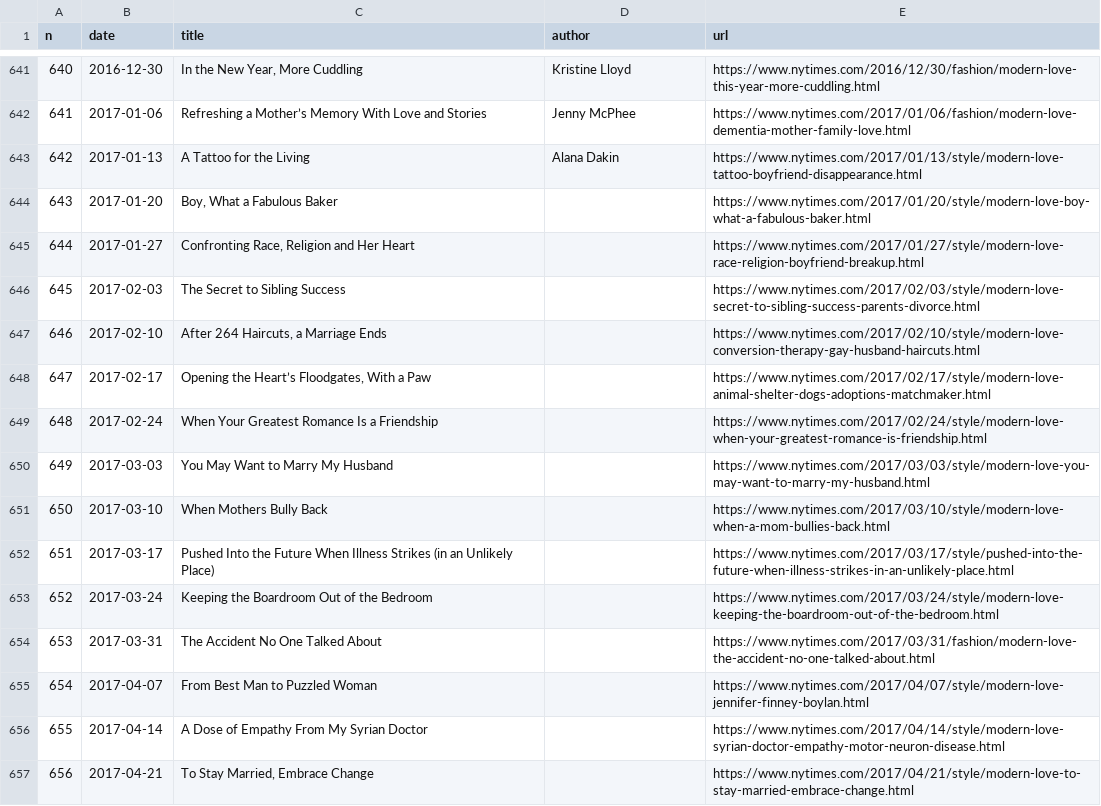
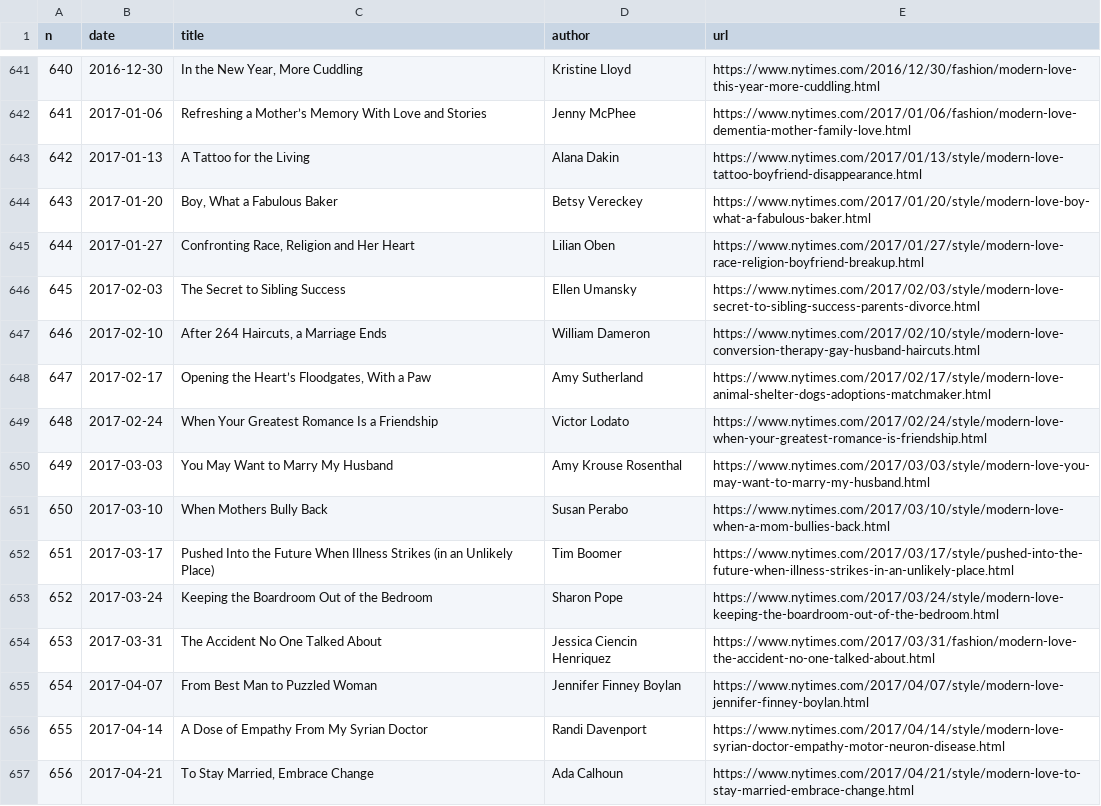
Before and after one commit to huangziwei/nytimes-modern-love-index, a CSV file: docs/index.csv, drawn as a sheet; only a part is shown, gaps mark what is left out; the diff covers the shown part only.

Commit message:
add: ci/update-index.yml

```diff
--- a/docs/index.csv
+++ b/docs/index.csv
@@ -643,15 +643,15 @@ n,date,title,author,url
 642,2017-01-13,A Tattoo for the Living,Alana Dakin,https://www.nytimes.com/2017/01/13/style/modern-love-tattoo-boyfriend-disappearance.html
-643,2017-01-20,"Boy, What a Fabulous Baker",,https://www.nytimes.com/2017/01/20/style/modern-love-boy-what-a-fabulous-baker.html
-644,2017-01-27,"Confronting Race, Religion and Her Heart",,https://www.nytimes.com/2017/01/27/style/modern-love-race-religion-boyfriend-breakup.html
-645,2017-02-03,The Secret to Sibling Success,,https://www.nytimes.com/2017/02/03/style/modern-love-secret-to-sibling-success-parents-divorce.html
-646,2017-02-10,"After 264 Haircuts, a Marriage Ends",,https://www.nytimes.com/2017/02/10/style/modern-love-conversion-therapy-gay-husband-haircuts.html
-647,2017-02-17,"Opening the Heart’s Floodgates, With a Paw",,https://www.nytimes.com/2017/02/17/style/modern-love-animal-shelter-dogs-adoptions-matchmaker.html
-648,2017-02-24,When Your Greatest Romance Is a Friendship,,https://www.nytimes.com/2017/02/24/style/modern-love-when-your-greatest-romance-is-friendship.html
-649,2017-03-03,You May Want to Marry My Husband,,https://www.nytimes.com/2017/03/03/style/modern-love-you-may-want-to-marry-my-husband.html
-650,2017-03-10,When Mothers Bully Back,,https://www.nytimes.com/2017/03/10/style/modern-love-when-a-mom-bullies-back.html
-651,2017-03-17,Pushed Into the Future When Illness Strikes (in an Unlikely Place),,https://www.nytimes.com/2017/03/17/style/pushed-into-the-future-when-illness-strikes-in-an-unlikely-place.html
-652,2017-03-24,Keeping the Boardroom Out of the Bedroom,,https://www.nytimes.com/2017/03/24/style/modern-love-keeping-the-boardroom-out-of-the-bedroom.html
-653,2017-03-31,The Accident No One Talked About,,https://www.nytimes.com/2017/03/31/fashion/modern-love-the-accident-no-one-talked-about.html
-654,2017-04-07,From Best Man to Puzzled Woman,,https://www.nytimes.com/2017/04/07/style/modern-love-jennifer-finney-boylan.html
-655,2017-04-14,A Dose of Empathy From My Syrian Doctor,,https://www.nytimes.com/2017/04/14/style/modern-love-syrian-doctor-empathy-motor-neuron-disease.html
-656,2017-04-21,"To Stay Married, Embrace Change",,https://www.nytimes.com/2017/04/21/style/modern-love-to-stay-married-embrace-change.html
+643,2017-01-20,"Boy, What a Fabulous Baker",Betsy Vereckey,https://www.nytimes.com/2017/01/20/style/modern-love-boy-what-a-fabulous-baker.html
+644,2017-01-27,"Confronting Race, Religion and Her Heart",Lilian Oben,https://www.nytimes.com/2017/01/27/style/modern-love-race-religion-boyfriend-breakup.html
+645,2017-02-03,The Secret to Sibling Success,Ellen Umansky,https://www.nytimes.com/2017/02/03/style/modern-love-secret-to-sibling-success-parents-divorce.html
+646,2017-02-10,"After 264 Haircuts, a Marriage Ends",William Dameron,https://www.nytimes.com/2017/02/10/style/modern-love-conversion-therapy-gay-husband-haircuts.html
+647,2017-02-17,"Opening the Heart’s Floodgates, With a Paw",Amy Sutherland,https://www.nytimes.com/2017/02/17/style/modern-love-animal-shelter-dogs-adoptions-matchmaker.html
+648,2017-02-24,When Your Greatest Romance Is a Friendship,Victor Lodato,https://www.nytimes.com/2017/02/24/style/modern-love-when-your-greatest-romance-is-friendship.html
+649,2017-03-03,You May Want to Marry My Husband,Amy Krouse Rosenthal,https://www.nytimes.com/2017/03/03/style/modern-love-you-may-want-to-marry-my-husband.html
+650,2017-03-10,When Mothers Bully Back,Susan Perabo,https://www.nytimes.com/2017/03/10/style/modern-love-when-a-mom-bullies-back.html
+651,2017-03-17,Pushed Into the Future When Illness Strikes (in an Unlikely Place),Tim Boomer,https://www.nytimes.com/2017/03/17/style/pushed-into-the-future-when-illness-strikes-in-an-unlikely-place.html
+652,2017-03-24,Keeping the Boardroom Out of the Bedroom,Sharon Pope,https://www.nytimes.com/2017/03/24/style/modern-love-keeping-the-boardroom-out-of-the-bedroom.html
+653,2017-03-31,The Accident No One Talked About,Jessica Ciencin Henriquez,https://www.nytimes.com/2017/03/31/fashion/modern-love-the-accident-no-one-talked-about.html
+654,2017-04-07,From Best Man to Puzzled Woman,Jennifer Finney Boylan,https://www.nytimes.com/2017/04/07/style/modern-love-jennifer-finney-boylan.html
+655,2017-04-14,A Dose of Empathy From My Syrian Doctor,Randi Davenport,https://www.nytimes.com/2017/04/14/style/modern-love-syrian-doctor-empathy-motor-neuron-disease.html
+656,2017-04-21,"To Stay Married, Embrace Change",Ada Calhoun,https://www.nytimes.com/2017/04/21/style/modern-love-to-stay-married-embrace-change.html
```
Also changed, not shown: 137 edited cells elsewhere in this file, 5 other files.
